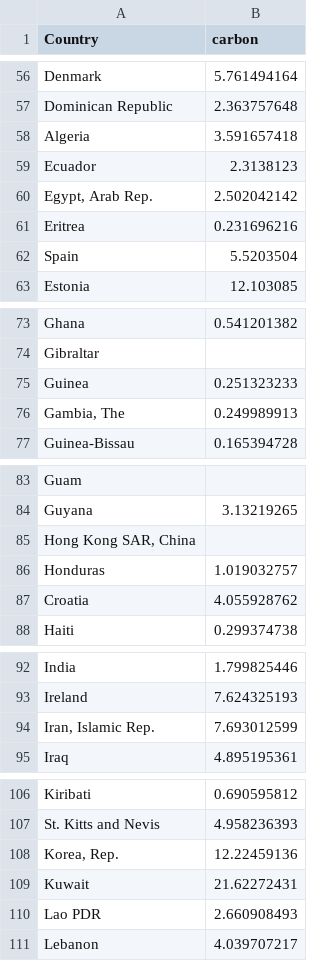
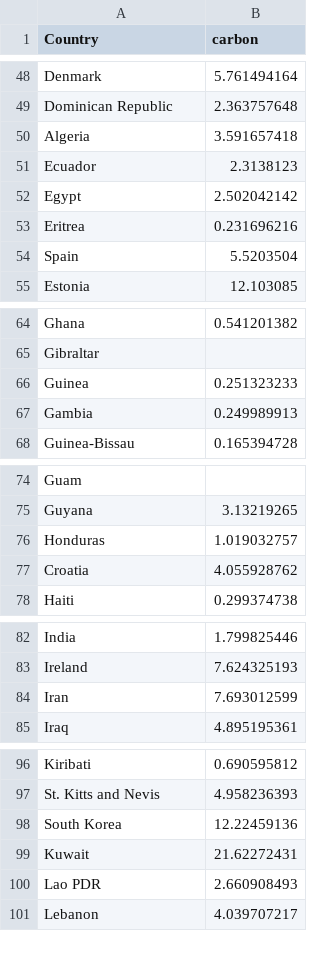
Before and after one commit to Akira-Abe123/3179, a CSV file: Homework.csv, drawn as a sheet; only a part is shown, gaps mark what is left out; the diff covers the shown part only.

Commit message:
Add files via upload

```diff
--- a/Homework.csv
+++ b/Homework.csv
@@ -59,3 +51,3 @@ Algeria,3.591657418
 Ecuador,2.3138123
-"Egypt, Arab Rep.",2.502042142
+Egypt,2.502042142
 Eritrea,0.231696216
@@ -75,3 +66,3 @@ Gibraltar,
 Guinea,0.251323233
-"Gambia, The",0.249989913
+Gambia,0.249989913
 Guinea-Bissau,0.165394728
@@ -84,3 +75,2 @@ Guam,
 Guyana,3.13219265
-"Hong Kong SAR, China",
 Honduras,1.019032757
@@ -93,3 +83,3 @@ India,1.799825446
 Ireland,7.624325193
-"Iran, Islamic Rep.",7.693012599
+Iran,7.693012599
 Iraq,4.895195361
@@ -107,3 +97,3 @@ Kiribati,0.690595812
 St. Kitts and Nevis,4.958236393
-"Korea, Rep.",12.22459136
+South Korea,12.22459136
 Kuwait,21.62272431
```
Also changed, not shown: 15 removed rows and 11 edited cells elsewhere in this file.
